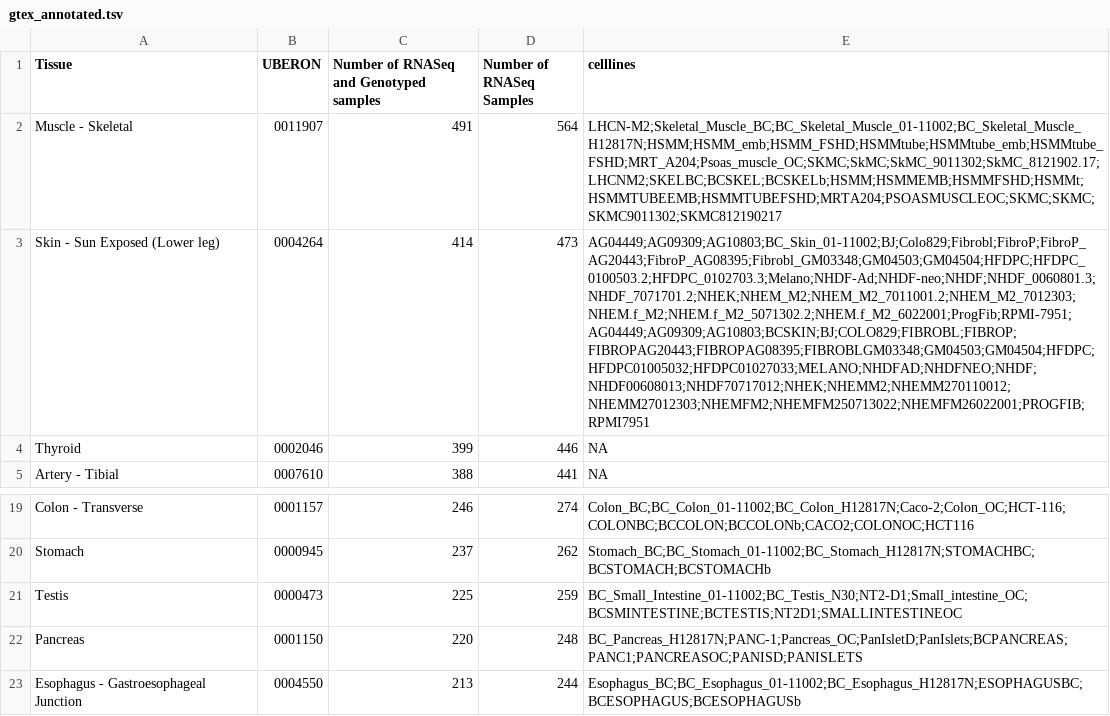
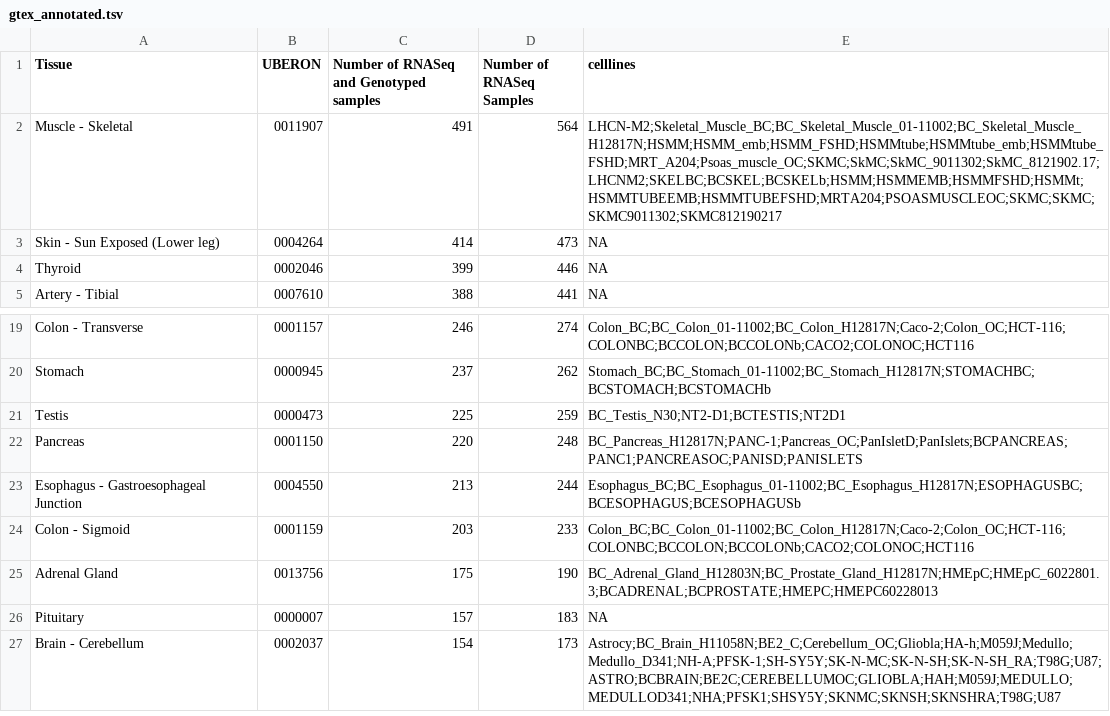
Before and after one commit to jhawe/encode_cellline_mapping, a TSV file: gtex_annotated.tsv, drawn as a sheet; only a part is shown, gaps mark what is left out; the shorter side is filled out with more unchanged rows; the diff covers the shown part only; the diff names each change by its address in the sheet, - before the commit and + after, or states it on an @@ line.

```diff
--- a/gtex_annotated.tsv
+++ b/gtex_annotated.tsv
-E3 (celllines): AG04449;AG09309;AG10803;BC_Skin_01-11002;BJ;Colo829;Fibrobl;FibroP;FibroP_AG20443;FibroP_AG08395;Fibrobl_GM03348;GM04503;GM04504;HFDPC;HFDPC_0100503.2;HFDPC_0102703.3;Melano;NHDF-Ad;NHDF-neo;NHDF;NHDF_0060801.3;NHDF_7071701.2;NHEK;NHEM_M2;NHEM_M2_7011001.2;NHEM_M2_7012303;NHEM.f_M2;NHEM.f_M2_5071302.2;NHEM.f_M2_6022001;ProgFib;RPMI-7951;AG04449;AG09309;AG10803;BCSKIN;BJ;COLO829;FIBROBL;FIBROP;FIBROPAG20443;FIBROPAG08395;FIBROBLGM03348;GM04503;GM04504;HFDPC;HFDPC01005032;HFDPC01027033;MELANO;NHDFAD;NHDFNEO;NHDF;NHDF00608013;NHDF70717012;NHEK;NHEMM2;NHEMM270110012;NHEMM27012303;NHEMFM2;NHEMFM250713022;NHEMFM26022001;PROGFIB;RPMI7951
+E3 (celllines): NA
-E21 (celllines): BC_Small_Intestine_01-11002;BC_Testis_N30;NT2-D1;Small_intestine_OC;BCSMINTESTINE;BCTESTIS;NT2D1;SMALLINTESTINEOC
+E21 (celllines): BC_Testis_N30;NT2-D1;BCTESTIS;NT2D1
```
Also changed, not shown: 12 edited cells elsewhere in this file, celllines_annotated.tsv, 1 other file.
